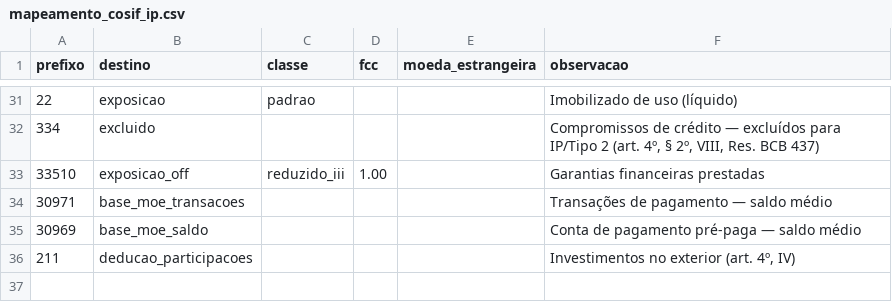
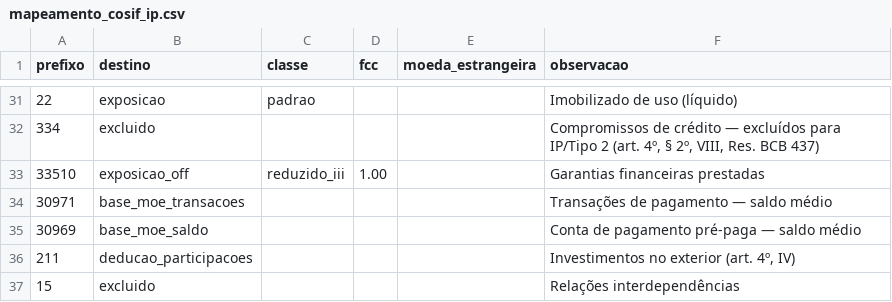
Before and after one commit to robertofogaca-fin/capital_risk_br, a CSV file: config/mapeamento_cosif_ip.csv, drawn as a sheet; only a part is shown, gaps mark what is left out; the diff names each change by its address in the sheet, - before the commit and + after, or states it on an @@ line.

```diff
--- a/config/mapeamento_cosif_ip.csv
+++ b/config/mapeamento_cosif_ip.csv
+row 37: 15 | excluido |  |  |  | Relações interdependências
```
Also changed, not shown: config/mapeamento_cosif_banco.csv, 10 other files.
